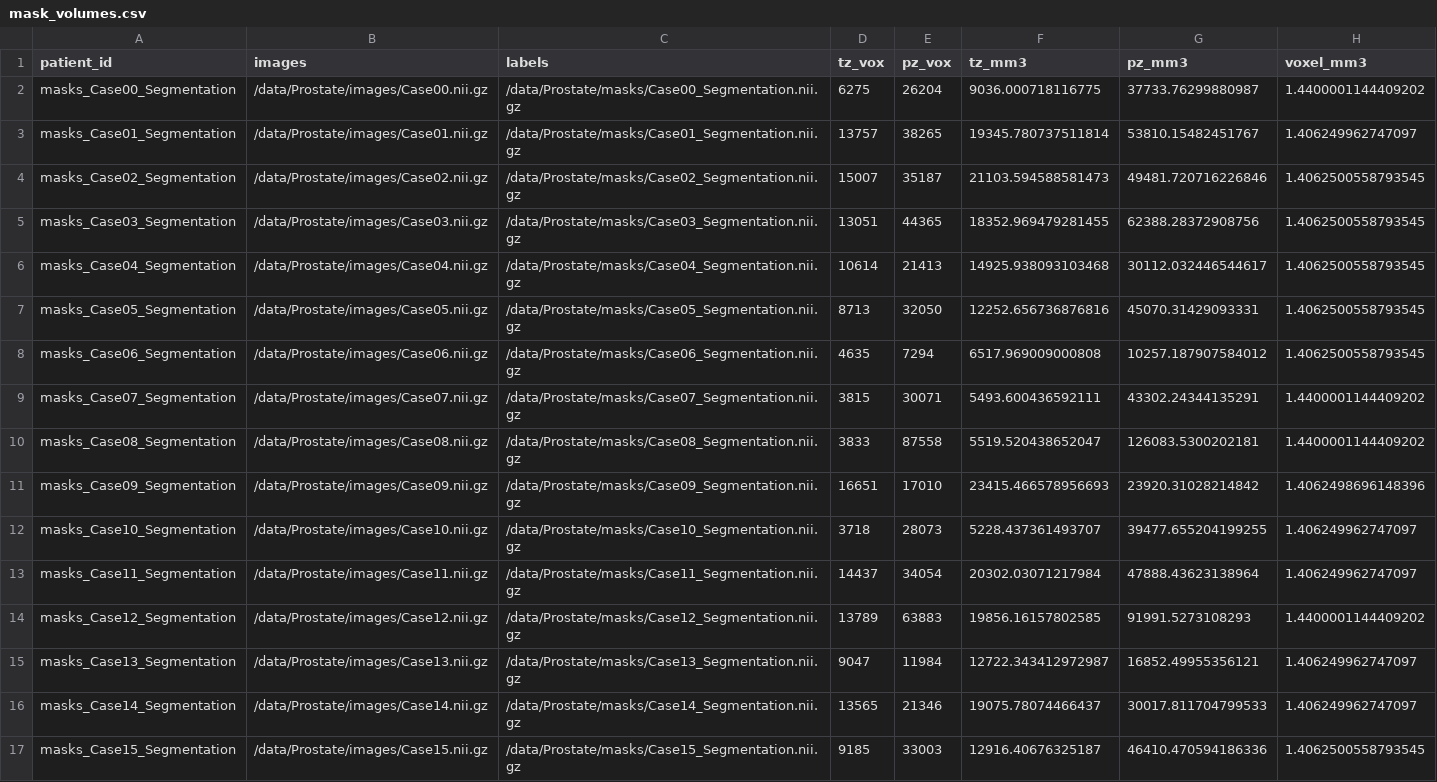
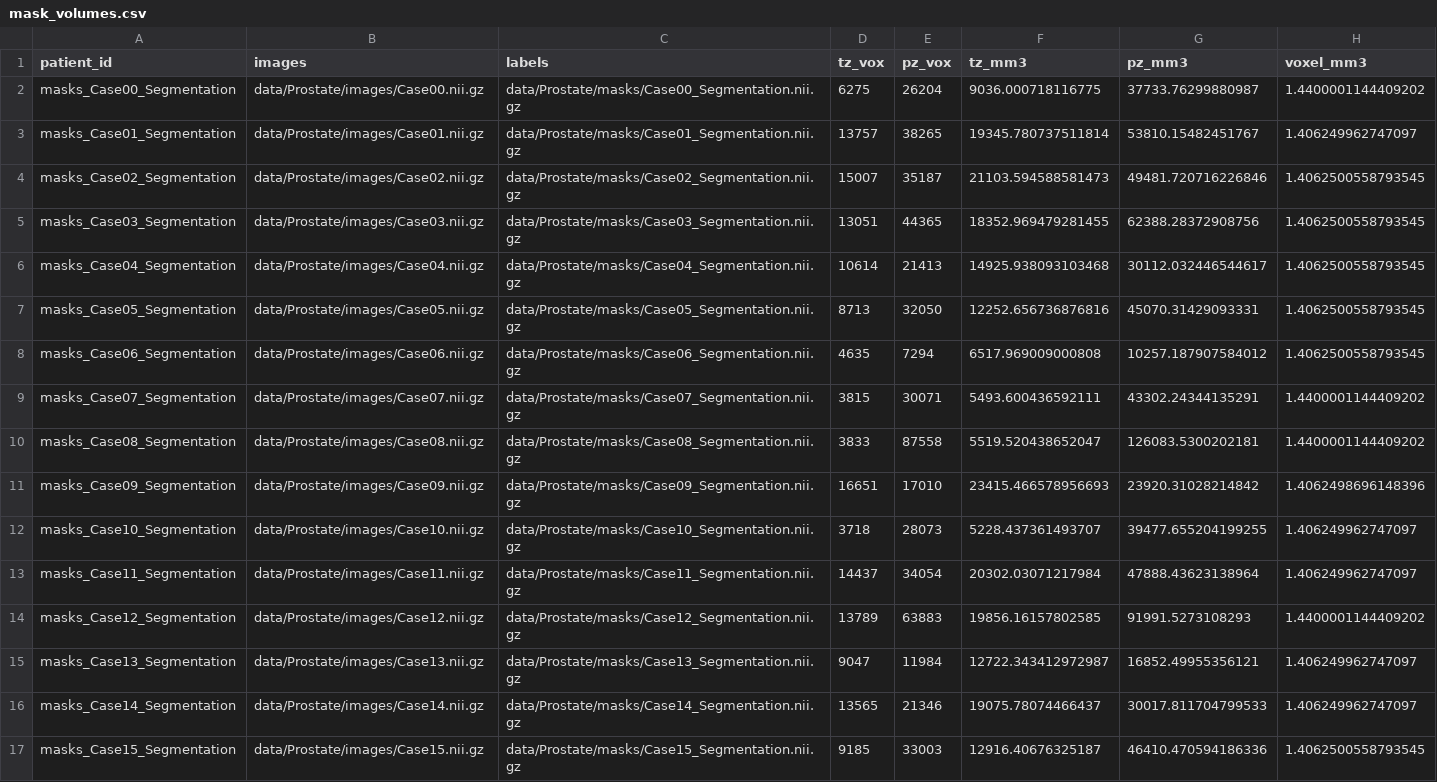
Before and after one commit to Marodriguezfu/PRIM-Discrete-Difusion-for-Anatomical-Shape-Generation, a CSV file: mask_volumes.csv, drawn as a sheet; only a part is shown; the diff covers the shown part only.

Commit message:
Modify path dataset

```diff
--- a/mask_volumes.csv
+++ b/mask_volumes.csv
@@ -1,17 +1,17 @@
 patient_id,images,labels,tz_vox,pz_vox,tz_mm3,pz_mm3,voxel_mm3
-masks_Case00_Segmentation,/data/Prostate/images/Case00.nii.gz,/data/Prostate/masks/Case00_Segmentation.nii.gz,6275,26204,9036.000718116775,37733.76299880987,1.4400001144409202
-masks_Case01_Segmentation,/data/Prostate/images/Case01.nii.gz,/data/Prostate/masks/Case01_Segmentation.nii.gz,13757,38265,19345.780737511814,53810.15482451767,1.406249962747097
-masks_Case02_Segmentation,/data/Prostate/images/Case02.nii.gz,/data/Prostate/masks/Case02_Segmentation.nii.gz,15007,35187,21103.594588581473,49481.720716226846,1.4062500558793545
-masks_Case03_Segmentation,/data/Prostate/images/Case03.nii.gz,/data/Prostate/masks/Case03_Segmentation.nii.gz,13051,44365,18352.969479281455,62388.28372908756,1.4062500558793545
-masks_Case04_Segmentation,/data/Prostate/images/Case04.nii.gz,/data/Prostate/masks/Case04_Segmentation.nii.gz,10614,21413,14925.938093103468,30112.032446544617,1.4062500558793545
-masks_Case05_Segmentation,/data/Prostate/images/Case05.nii.gz,/data/Prostate/masks/Case05_Segmentation.nii.gz,8713,32050,12252.656736876816,45070.31429093331,1.4062500558793545
-masks_Case06_Segmentation,/data/Prostate/images/Case06.nii.gz,/data/Prostate/masks/Case06_Segmentation.nii.gz,4635,7294,6517.969009000808,10257.187907584012,1.4062500558793545
-masks_Case07_Segmentation,/data/Prostate/images/Case07.nii.gz,/data/Prostate/masks/Case07_Segmentation.nii.gz,3815,30071,5493.600436592111,43302.24344135291,1.4400001144409202
-masks_Case08_Segmentation,/data/Prostate/images/Case08.nii.gz,/data/Prostate/masks/Case08_Segmentation.nii.gz,3833,87558,5519.520438652047,126083.5300202181,1.4400001144409202
-masks_Case09_Segmentation,/data/Prostate/images/Case09.nii.gz,/data/Prostate/masks/Case09_Segmentation.nii.gz,16651,17010,23415.466578956693,23920.31028214842,1.4062498696148396
-masks_Case10_Segmentation,/data/Prostate/images/Case10.nii.gz,/data/Prostate/masks/Case10_Segmentation.nii.gz,3718,28073,5228.437361493707,39477.655204199255,1.406249962747097
-masks_Case11_Segmentation,/data/Prostate/images/Case11.nii.gz,/data/Prostate/masks/Case11_Segmentation.nii.gz,14437,34054,20302.03071217984,47888.43623138964,1.406249962747097
-masks_Case12_Segmentation,/data/Prostate/images/Case12.nii.gz,/data/Prostate/masks/Case12_Segmentation.nii.gz,13789,63883,19856.16157802585,91991.5273108293,1.4400001144409202
-masks_Case13_Segmentation,/data/Prostate/images/Case13.nii.gz,/data/Prostate/masks/Case13_Segmentation.nii.gz,9047,11984,12722.343412972987,16852.49955356121,1.406249962747097
-masks_Case14_Segmentation,/data/Prostate/images/Case14.nii.gz,/data/Prostate/masks/Case14_Segmentation.nii.gz,13565,21346,19075.78074466437,30017.811704799533,1.406249962747097
-masks_Case15_Segmentation,/data/Prostate/images/Case15.nii.gz,/data/Prostate/masks/Case15_Segmentation.nii.gz,9185,33003,12916.40676325187,46410.470594186336,1.4062500558793545
+masks_Case00_Segmentation,data/Prostate/images/Case00.nii.gz,data/Prostate/masks/Case00_Segmentation.nii.gz,6275,26204,9036.000718116775,37733.76299880987,1.4400001144409202
+masks_Case01_Segmentation,data/Prostate/images/Case01.nii.gz,data/Prostate/masks/Case01_Segmentation.nii.gz,13757,38265,19345.780737511814,53810.15482451767,1.406249962747097
+masks_Case02_Segmentation,data/Prostate/images/Case02.nii.gz,data/Prostate/masks/Case02_Segmentation.nii.gz,15007,35187,21103.594588581473,49481.720716226846,1.4062500558793545
+masks_Case03_Segmentation,data/Prostate/images/Case03.nii.gz,data/Prostate/masks/Case03_Segmentation.nii.gz,13051,44365,18352.969479281455,62388.28372908756,1.4062500558793545
+masks_Case04_Segmentation,data/Prostate/images/Case04.nii.gz,data/Prostate/masks/Case04_Segmentation.nii.gz,10614,21413,14925.938093103468,30112.032446544617,1.4062500558793545
+masks_Case05_Segmentation,data/Prostate/images/Case05.nii.gz,data/Prostate/masks/Case05_Segmentation.nii.gz,8713,32050,12252.656736876816,45070.31429093331,1.4062500558793545
+masks_Case06_Segmentation,data/Prostate/images/Case06.nii.gz,data/Prostate/masks/Case06_Segmentation.nii.gz,4635,7294,6517.969009000808,10257.187907584012,1.4062500558793545
+masks_Case07_Segmentation,data/Prostate/images/Case07.nii.gz,data/Prostate/masks/Case07_Segmentation.nii.gz,3815,30071,5493.600436592111,43302.24344135291,1.4400001144409202
+masks_Case08_Segmentation,data/Prostate/images/Case08.nii.gz,data/Prostate/masks/Case08_Segmentation.nii.gz,3833,87558,5519.520438652047,126083.5300202181,1.4400001144409202
+masks_Case09_Segmentation,data/Prostate/images/Case09.nii.gz,data/Prostate/masks/Case09_Segmentation.nii.gz,16651,17010,23415.466578956693,23920.31028214842,1.4062498696148396
+masks_Case10_Segmentation,data/Prostate/images/Case10.nii.gz,data/Prostate/masks/Case10_Segmentation.nii.gz,3718,28073,5228.437361493707,39477.655204199255,1.406249962747097
+masks_Case11_Segmentation,data/Prostate/images/Case11.nii.gz,data/Prostate/masks/Case11_Segmentation.nii.gz,14437,34054,20302.03071217984,47888.43623138964,1.406249962747097
+masks_Case12_Segmentation,data/Prostate/images/Case12.nii.gz,data/Prostate/masks/Case12_Segmentation.nii.gz,13789,63883,19856.16157802585,91991.5273108293,1.4400001144409202
+masks_Case13_Segmentation,data/Prostate/images/Case13.nii.gz,data/Prostate/masks/Case13_Segmentation.nii.gz,9047,11984,12722.343412972987,16852.49955356121,1.406249962747097
+masks_Case14_Segmentation,data/Prostate/images/Case14.nii.gz,data/Prostate/masks/Case14_Segmentation.nii.gz,13565,21346,19075.78074466437,30017.811704799533,1.406249962747097
+masks_Case15_Segmentation,data/Prostate/images/Case15.nii.gz,data/Prostate/masks/Case15_Segmentation.nii.gz,9185,33003,12916.40676325187,46410.470594186336,1.4062500558793545
```
Also changed, not shown: 126 edited cells elsewhere in this file, data/Prostate/all_cases.csv, test.csv, 2 other files.
